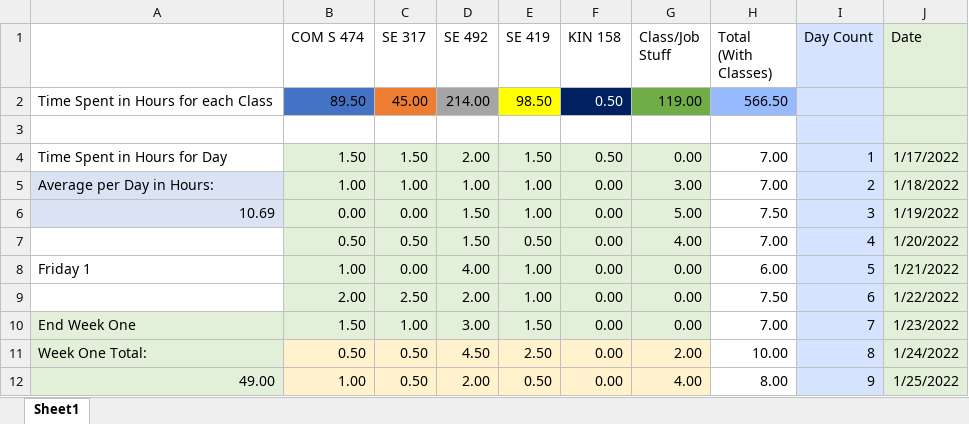
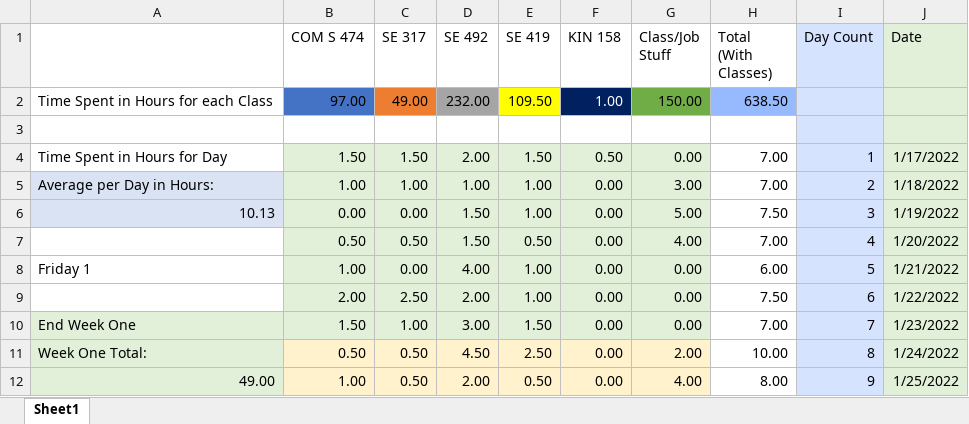
Before and after one commit to mghoskins/mghoskins-Data, an Excel workbook: CollegeSemesterWork/TimeSpentWorkingSemester8.xlsx, sheet Sheet1, drawn as a sheet; only a part is shown; values as stored, in another font and other column widths than the file's, no borders; charts and pictures and conditional formats not drawn; removed rows and columns are numbered as before the commit, all else as after; the diff covers the shown part only; the diff names each change by its address in the sheet, - before the commit and + after, or states it on an @@ line.

```diff
--- a/CollegeSemesterWork/TimeSpentWorkingSemester8.xlsx (sheet Sheet1)
+++ b/CollegeSemesterWork/TimeSpentWorkingSemester8.xlsx (sheet Sheet1)
-row 2: Time Spent in Hours for each Class | 89.50 | 45.00 | 214.00 | 98.50 | 0.50 | 119.00 | 566.50
+row 2: Time Spent in Hours for each Class | 97.00 | 49.00 | 232.00 | 109.50 | 1.00 | 150.00 | 638.50
-A6: 10.69
+A6: 10.13
```
Also changed, not shown: 9 added rows, 9 removed rows and 12 edited cells elsewhere in this sheet, charts or pictures.
